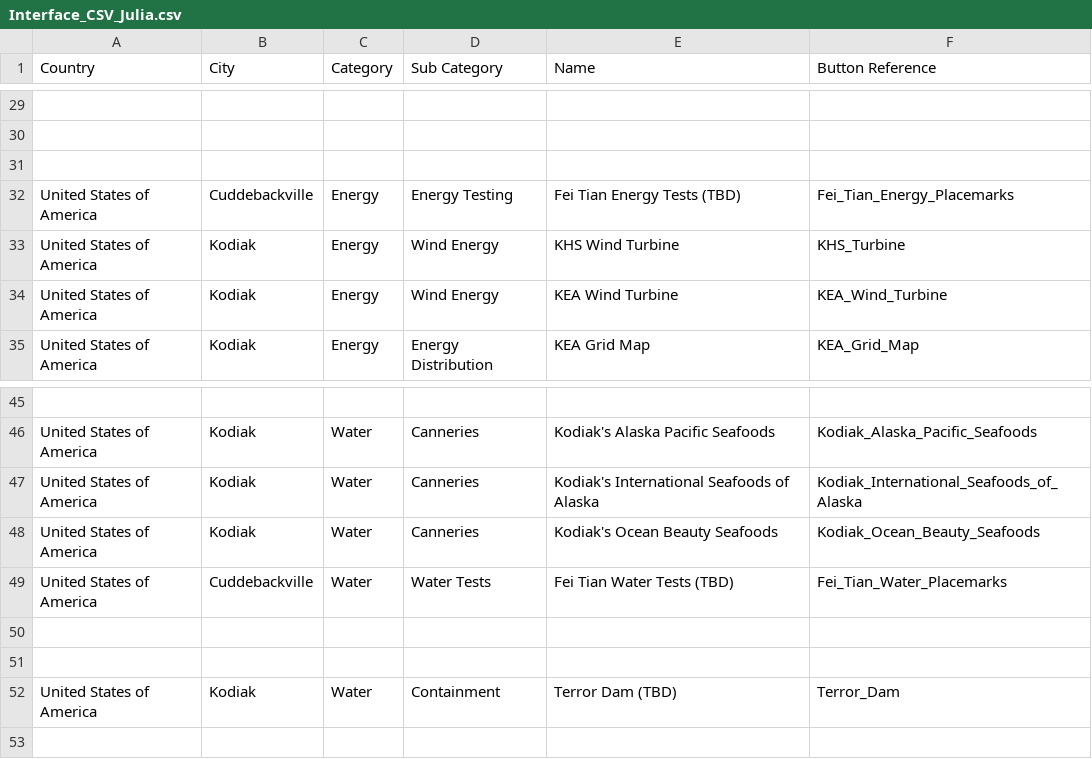
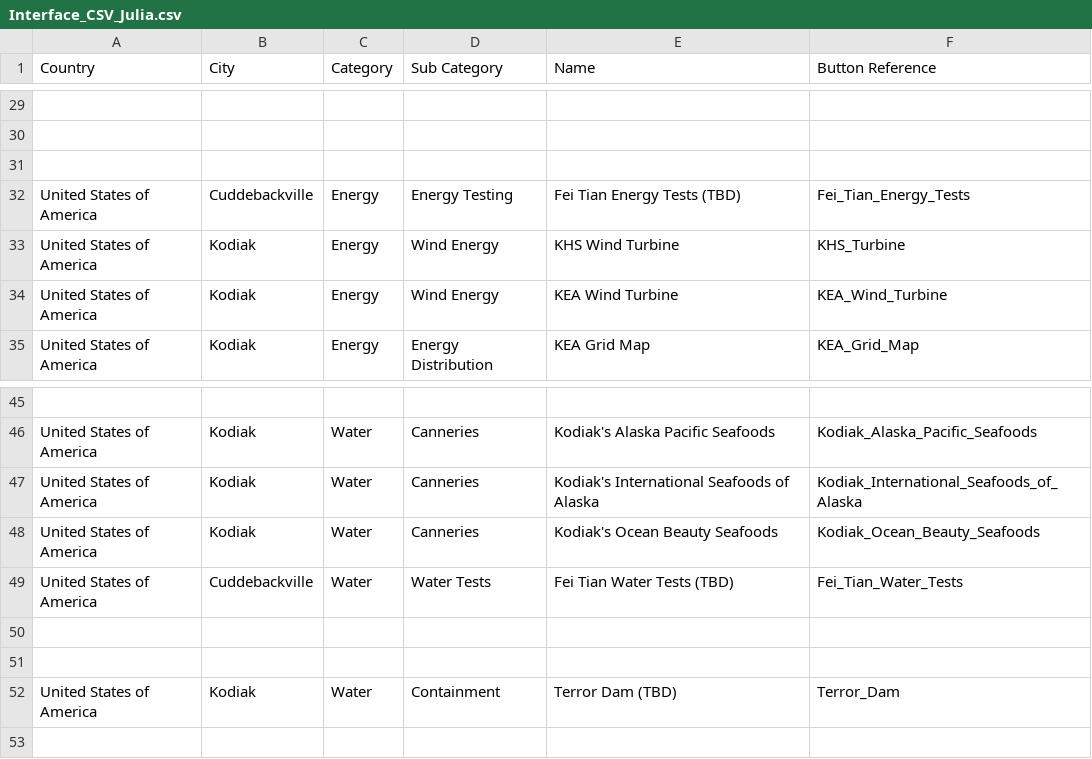
Before and after one commit to TrilliumLearning/AWorldBridge_CitySmart, a CSV file: CitySmart/User_Interface_Upgrade/Interface_CSV_Julia.csv, drawn as a sheet; only a part is shown, gaps mark what is left out; the diff names each change by its address in the sheet, - before the commit and + after, or states it on an @@ line.

```diff
--- a/CitySmart/User_Interface_Upgrade/Interface_CSV_Julia.csv
+++ b/CitySmart/User_Interface_Upgrade/Interface_CSV_Julia.csv
-F32 (Button Reference): Fei_Tian_Energy_Placemarks
+F32 (Button Reference): Fei_Tian_Energy_Tests
-F49 (Button Reference): Fei_Tian_Water_Placemarks
+F49 (Button Reference): Fei_Tian_Water_Tests
```
Also changed, not shown: CitySmart/Layer_Files/Layer_csv/MasterDTEST_Julia.csv, 7 other files.
